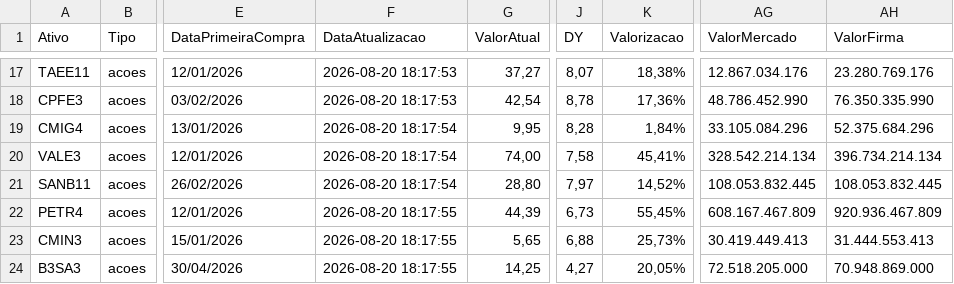
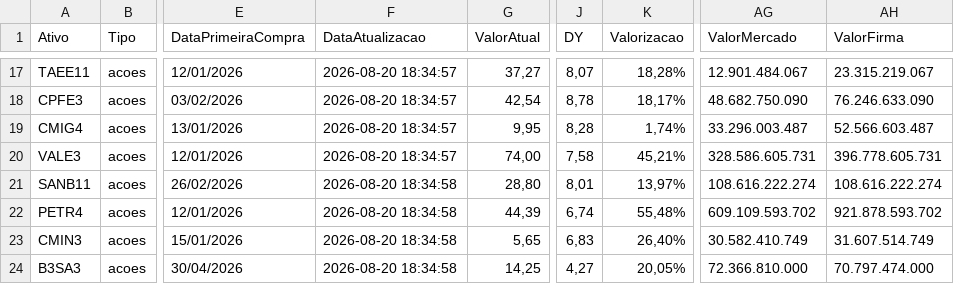
Before and after one commit to mec4tronico/FinancasOnline, a CSV file: patrimonio_consolidado.csv, drawn as a sheet; only a part is shown, gaps mark what is left out; the diff covers the shown part only; the diff names each change by its address in the sheet, - before the commit and + after, or states it on an @@ line.

Commit message:
Atualiza dados_mercados.csv

```diff
--- a/patrimonio_consolidado.csv
+++ b/patrimonio_consolidado.csv
-F17:F18 (DataAtualizacao): 2026-08-20 18:17:53
+F17:F18 (DataAtualizacao): 2026-08-20 18:34:57
-K17 (Valorizacao): 18,38%
+K17 (Valorizacao): 18,28%
-AG17 (ValorMercado): 12.867.034.176
+AG17 (ValorMercado): 12.901.484.067
-AH17 (ValorFirma): 23.280.769.176
+AH17 (ValorFirma): 23.315.219.067
-K18 (Valorizacao): 17,36%
+K18 (Valorizacao): 18,17%
-AG18 (ValorMercado): 48.786.452.990
+AG18 (ValorMercado): 48.682.750.090
-AH18 (ValorFirma): 76.350.335.990
+AH18 (ValorFirma): 76.246.633.090
-F19:F20 (DataAtualizacao): 2026-08-20 18:17:54
+F19:F20 (DataAtualizacao): 2026-08-20 18:34:57
-K19 (Valorizacao): 1,84%
+K19 (Valorizacao): 1,74%
-AG19 (ValorMercado): 33.105.084.296
+AG19 (ValorMercado): 33.296.003.487
-AH19 (ValorFirma): 52.375.684.296
+AH19 (ValorFirma): 52.566.603.487
-K20 (Valorizacao): 45,41%
+K20 (Valorizacao): 45,21%
-AG20 (ValorMercado): 328.542.214.134
+AG20 (ValorMercado): 328.586.605.731
-AH20 (ValorFirma): 396.734.214.134
+AH20 (ValorFirma): 396.778.605.731
-F21 (DataAtualizacao): 2026-08-20 18:17:54
+F21 (DataAtualizacao): 2026-08-20 18:34:58
-J21 (DY): 7,97
+J21 (DY): 8,01
-K21 (Valorizacao): 14,52%
+K21 (Valorizacao): 13,97%
-AG21 (ValorMercado): 108.053.832.445
+AG21 (ValorMercado): 108.616.222.274
-AH21 (ValorFirma): 108.053.832.445
+AH21 (ValorFirma): 108.616.222.274
-F22:F24 (DataAtualizacao): 2026-08-20 18:17:55
+F22:F24 (DataAtualizacao): 2026-08-20 18:34:58
-J22 (DY): 6,73
+J22 (DY): 6,74
-K22 (Valorizacao): 55,45%
+K22 (Valorizacao): 55,48%
-AG22 (ValorMercado): 608.167.467.809
+AG22 (ValorMercado): 609.109.593.702
-AH22 (ValorFirma): 920.936.467.809
+AH22 (ValorFirma): 921.878.593.702
-J23 (DY): 6,88
+J23 (DY): 6,83
-K23 (Valorizacao): 25,73%
+K23 (Valorizacao): 26,40%
-AG23 (ValorMercado): 30.419.449.413
+AG23 (ValorMercado): 30.582.410.749
-AH23 (ValorFirma): 31.444.553.413
+AH23 (ValorFirma): 31.607.514.749
-AG24 (ValorMercado): 72.518.205.000
+AG24 (ValorMercado): 72.366.810.000
-AH24 (ValorFirma): 70.948.869.000
+AH24 (ValorFirma): 70.797.474.000
```
Also changed, not shown: 38 edited cells elsewhere in this file.
